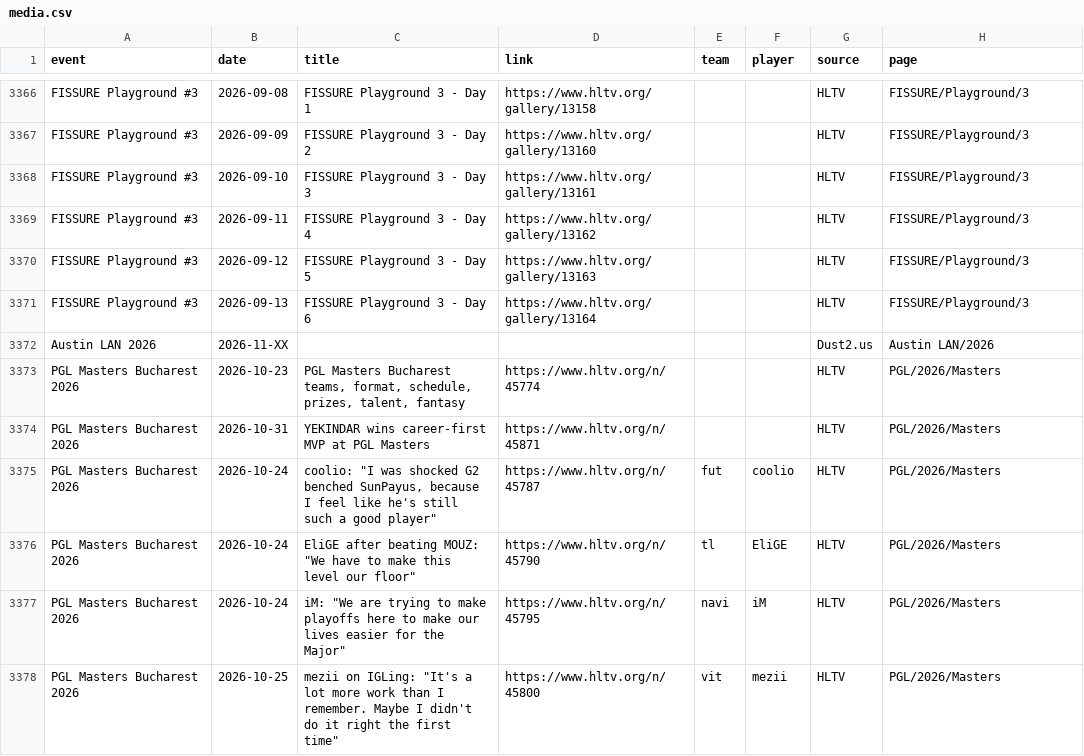
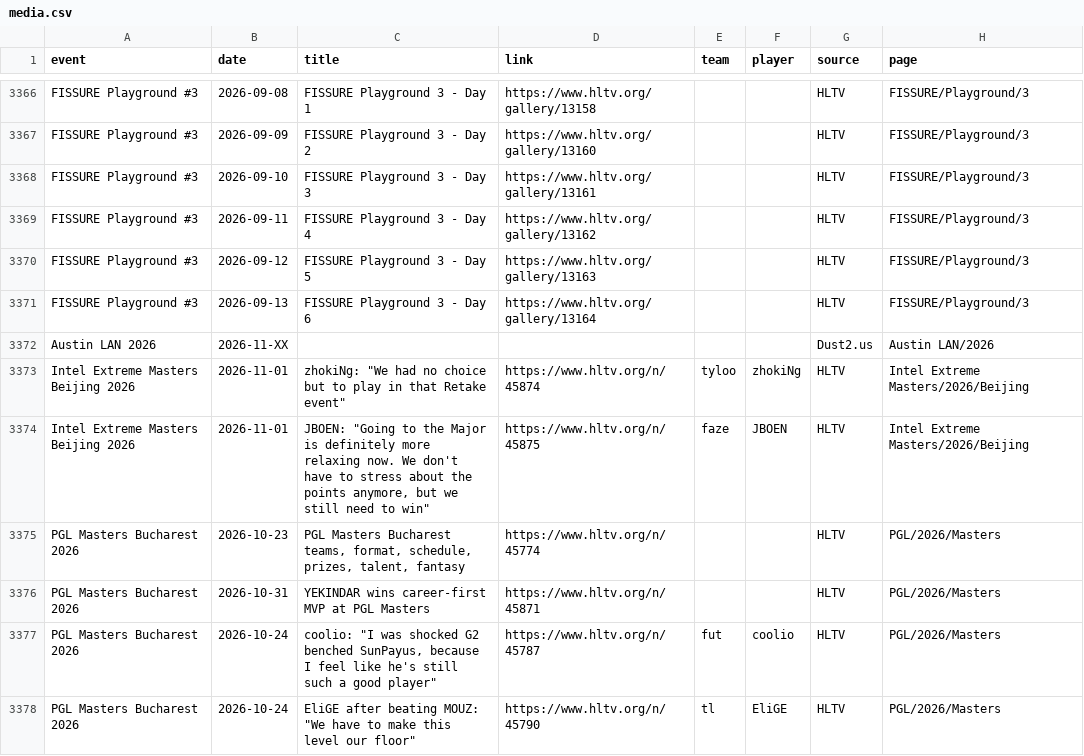
Before and after one commit to sb291099-create/Cs2-form, a CSV file: data/media.csv, drawn as a sheet; only a part is shown, gaps mark what is left out; the shorter side is filled out with more unchanged rows.

```diff
--- a/data/media.csv
+++ b/data/media.csv
@@ -3372,2 +3372,4 @@ FISSURE Playground #3,2026-09-13,FISSURE Playground 3 - Day 6,https://www.hltv.o
 Austin LAN 2026,2026-11-XX,,,,,Dust2.us,Austin LAN/2026
+Intel Extreme Masters Beijing 2026,2026-11-01,"zhokiNg: ""We had no choice but to play in that Retake event""",https://www.hltv.org/n/45874,tyloo,zhokiNg,HLTV,Intel Extreme Masters/2026/Beijing
+Intel Extreme Masters Beijing 2026,2026-11-01,"JBOEN: ""Going to the Major is definitely more relaxing now. We don't have to stress about the points anymore, but we still need to win""",https://www.hltv.org/n/45875,faze,JBOEN,HLTV,Intel Extreme Masters/2026/Beijing
 PGL Masters Bucharest 2026,2026-10-23,"PGL Masters Bucharest teams, format, schedule, prizes, talent, fantasy",https://www.hltv.org/n/45774,,,HLTV,PGL/2026/Masters
```
Also changed, not shown: data/news.csv, data/rss.csv, 2 other files.
